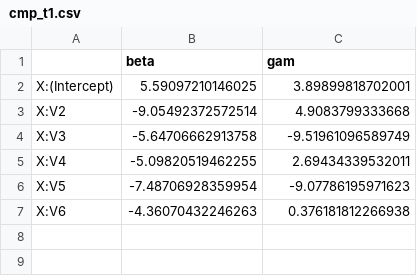
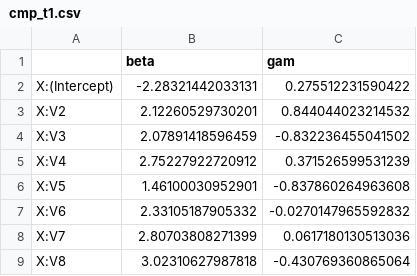
Before and after one commit to weigcdsb/COM_POISSON, a CSV file: runRcode/cmp_t1.csv, drawn as a sheet.

```diff
--- a/runRcode/cmp_t1.csv
+++ b/runRcode/cmp_t1.csv
@@ -1,7 +1,9 @@
 "","beta","gam"
-"X:(Intercept)",5.59097210146025,3.89899818702001
-"X:V2",-9.05492372572514,4.9083799333668
-"X:V3",-5.64706662913758,-9.51961096589749
-"X:V4",-5.09820519462255,2.69434339532011
-"X:V5",-7.48706928359954,-9.07786195971623
-"X:V6",-4.36070432246263,0.376181812266938
+"X:(Intercept)",-2.28321442033131,0.275512231590422
+"X:V2",2.12260529730201,0.844044023214532
+"X:V3",2.07891418596459,-0.832236455041502
+"X:V4",2.75227922720912,0.371526599531239
+"X:V5",1.46100030952901,-0.837860264963608
+"X:V6",2.33105187905332,-0.0270147965592832
+"X:V7",2.80703808271399,0.0617180130513036
+"X:V8",3.02310627987818,-0.430769360865064
```
Also changed, not shown: 6 other files.
